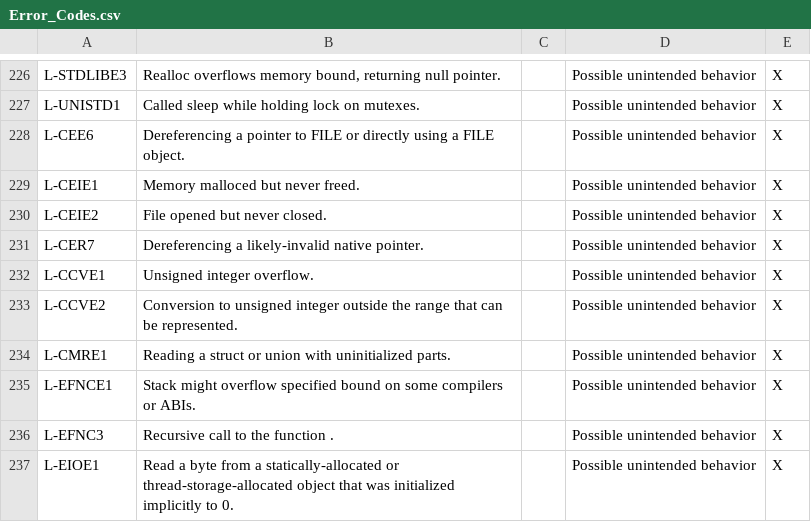
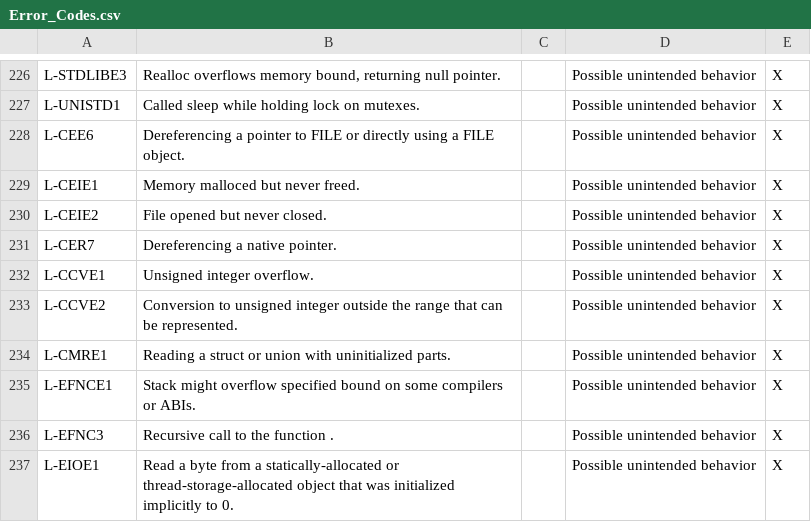
Before and after one commit to kframework/c-semantics, a CSV file: examples/c/error-codes/Error_Codes.csv, drawn as a sheet; only a part is shown, gaps mark what is left out.

Commit message:
Warn about all native ptr deref when lint enabled. (#791)

```diff
--- a/examples/c/error-codes/Error_Codes.csv
+++ b/examples/c/error-codes/Error_Codes.csv
@@ -230,3 +230,3 @@ L-CEIE1,Memory malloced but never freed.,,Possible unintended behavior,X
 L-CEIE2,File opened but never closed.,,Possible unintended behavior,X
-L-CER7,Dereferencing a likely-invalid native pointer.,,Possible unintended behavior,X
+L-CER7,Dereferencing a native pointer.,,Possible unintended behavior,X
 L-CCVE1,Unsigned integer overflow.,,Possible unintended behavior,X
```
Also changed, not shown: 2 other files.
